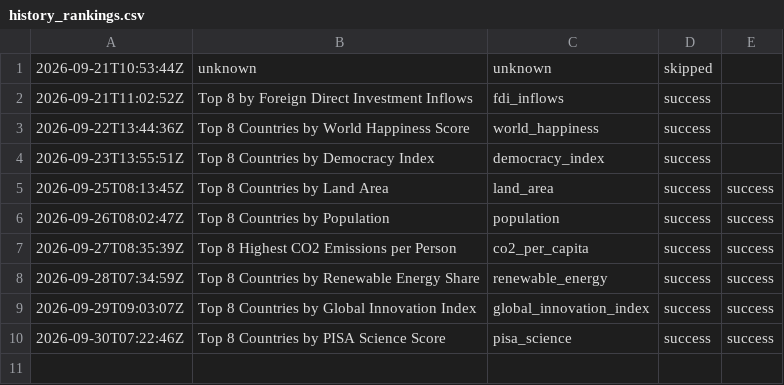
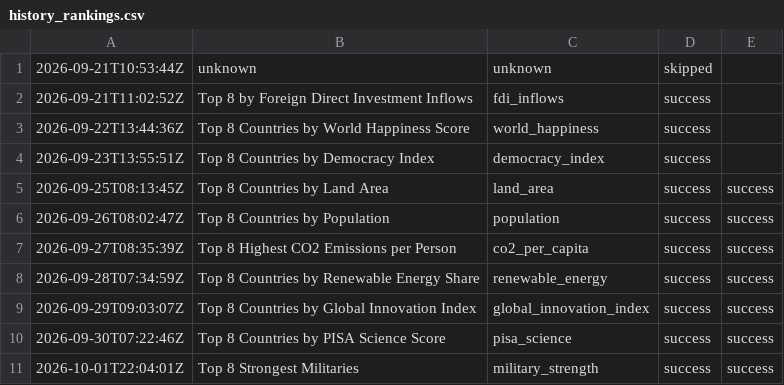
Before and after one commit to oceanfarm1992-design/Countries-Video-Flows, a CSV file: logs/history_rankings.csv, drawn as a sheet.

```diff
--- a/logs/history_rankings.csv
+++ b/logs/history_rankings.csv
@@ -10 +10,2 @@
 2026-09-30T07:22:46Z,"Top 8 Countries by PISA Science Score",pisa_science,success,success
+2026-10-01T22:04:01Z,"Top 8 Strongest Militaries",military_strength,success,success
```
